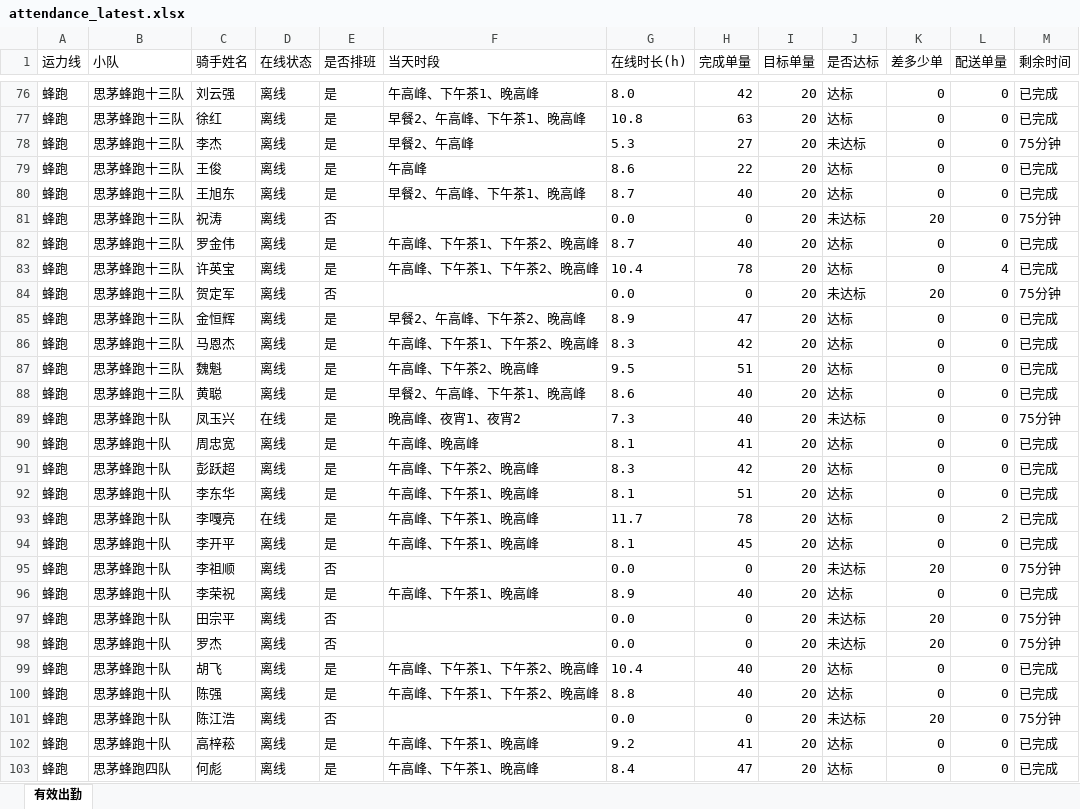
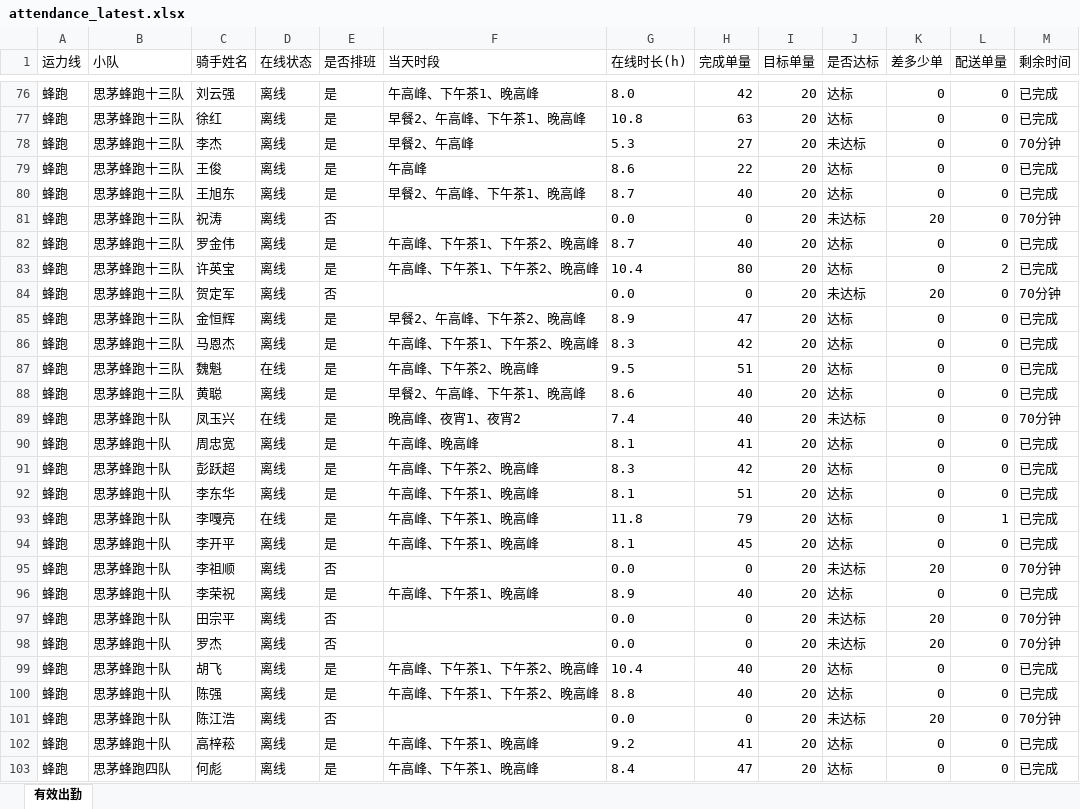
Before and after one commit to 424584635-png/dzt-dashboard, an Excel workbook: public/attendance_latest.xlsx, sheet 有效出勤, drawn as a sheet; only a part is shown, gaps mark what is left out; values as stored, in another font and other column widths than the file's, no borders; the diff covers the shown part only; the diff names each change by its address in the sheet, - before the commit and + after, or states it on an @@ line.

```diff
--- a/public/attendance_latest.xlsx (sheet 有效出勤)
+++ b/public/attendance_latest.xlsx (sheet 有效出勤)
-M78 (剩余时间): 75分钟
+M78 (剩余时间): 70分钟
-M81 (剩余时间): 75分钟
+M81 (剩余时间): 70分钟
-H83 (完成单量): 78
+H83 (完成单量): 80
-L83 (配送单量): 4
+L83 (配送单量): 2
-M84 (剩余时间): 75分钟
+M84 (剩余时间): 70分钟
-D87 (在线状态): 离线
+D87 (在线状态): 在线
-G89 (在线时长(h)): 7.3
+G89 (在线时长(h)): 7.4
-M89 (剩余时间): 75分钟
+M89 (剩余时间): 70分钟
-G93 (在线时长(h)): 11.7
+G93 (在线时长(h)): 11.8
-H93 (完成单量): 78
+H93 (完成单量): 79
-L93 (配送单量): 2
+L93 (配送单量): 1
-M95 (剩余时间): 75分钟
+M95 (剩余时间): 70分钟
-M97:M98 (剩余时间): 75分钟
+M97:M98 (剩余时间): 70分钟
-M101 (剩余时间): 75分钟
+M101 (剩余时间): 70分钟
```
Also changed, not shown: 86 edited cells elsewhere in this sheet, 7 other files.
